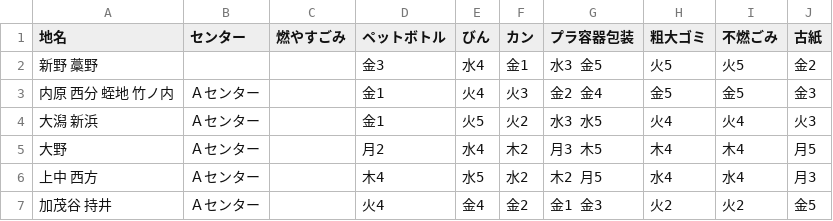
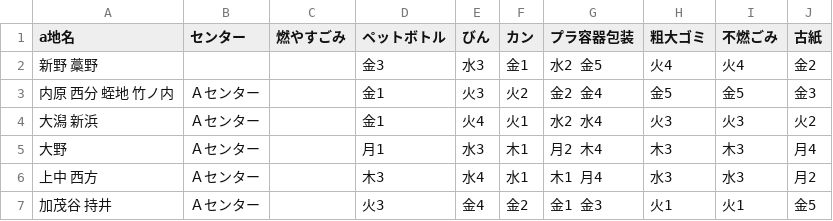
Before and after one commit to tokushima5374/ananshi, a CSV file: data/area_days.csv, drawn as a sheet; only a part is shown; the diff covers the shown part only.

Commit message:
Update area_days.csv

```diff
--- a/data/area_days.csv
+++ b/data/area_days.csv
@@ -1,7 +1,7 @@
-地名,センター,燃やすごみ,ペットボトル,びん,カン,プラ容器包装,粗大ゴミ,不燃ごみ,古紙
-新野 藁野,,,金3,水4,金1,水3 金5,火5,火5,金2
-内原 西分 蛭地 竹ノ内,Ａセンター,,金1,火4,火3,金2 金4,金5,金5,金3
-大潟 新浜,Ａセンター,,金1,火5,火2,水3 水5,火4,火4,火3
-大野,Ａセンター,,月2,水4,木2,月3 木5,木4,木4,月5
-上中 西方,Ａセンター,,木4,水5,水2,木2 月5,水4,水4,月3
-加茂谷 持井,Ａセンター,,火4,金4,金2,金1 金3,火2,火2,金5
+a地名,センター,燃やすごみ,ペットボトル,びん,カン,プラ容器包装,粗大ゴミ,不燃ごみ,古紙
+新野 藁野,,,金3,水3,金1,水2 金5,火4,火4,金2
+内原 西分 蛭地 竹ノ内,Ａセンター,,金1,火3,火2,金2 金4,金5,金5,金3
+大潟 新浜,Ａセンター,,金1,火4,火1,水2 水4,火3,火3,火2
+大野,Ａセンター,,月1,水3,木1,月2 木4,木3,木3,月4
+上中 西方,Ａセンター,,木3,水4,水1,木1 月4,水3,水3,月2
+加茂谷 持井,Ａセンター,,火3,金4,金2,金1 金3,火1,火1,金5
```
Also changed, not shown: 132 edited cells elsewhere in this file.
